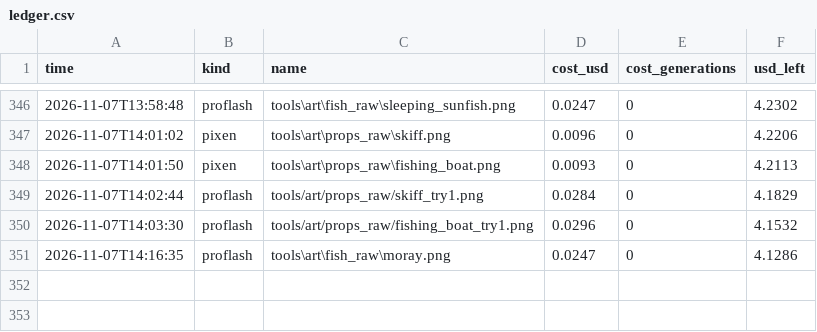
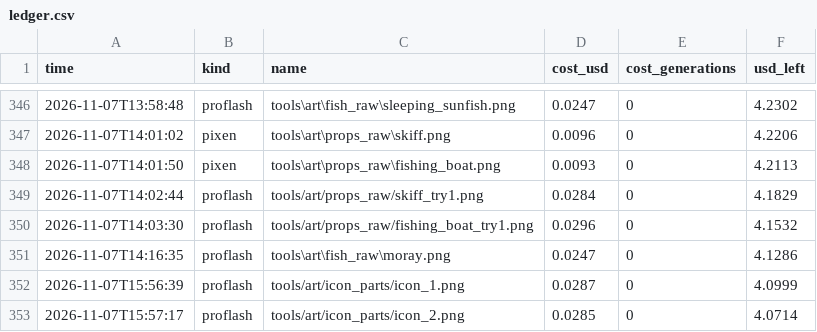
Before and after one commit to Evan260/Fishus-Maximus, a CSV file: tools/art/ledger.csv, drawn as a sheet; only a part is shown, gaps mark what is left out.

Commit message:
Paint a new icon

```diff
--- a/tools/art/ledger.csv
+++ b/tools/art/ledger.csv
@@ -351 +351,3 @@ time,kind,name,cost_usd,cost_generations,usd_left
 2026-11-07T14:16:35,proflash,tools\art\fish_raw\moray.png,0.0247,0,4.1286
+2026-11-07T15:56:39,proflash,tools/art/icon_parts/icon_1.png,0.0287,0,4.0999
+2026-11-07T15:57:17,proflash,tools/art/icon_parts/icon_2.png,0.0285,0,4.0714
```
Also changed, not shown: 8 other files.
